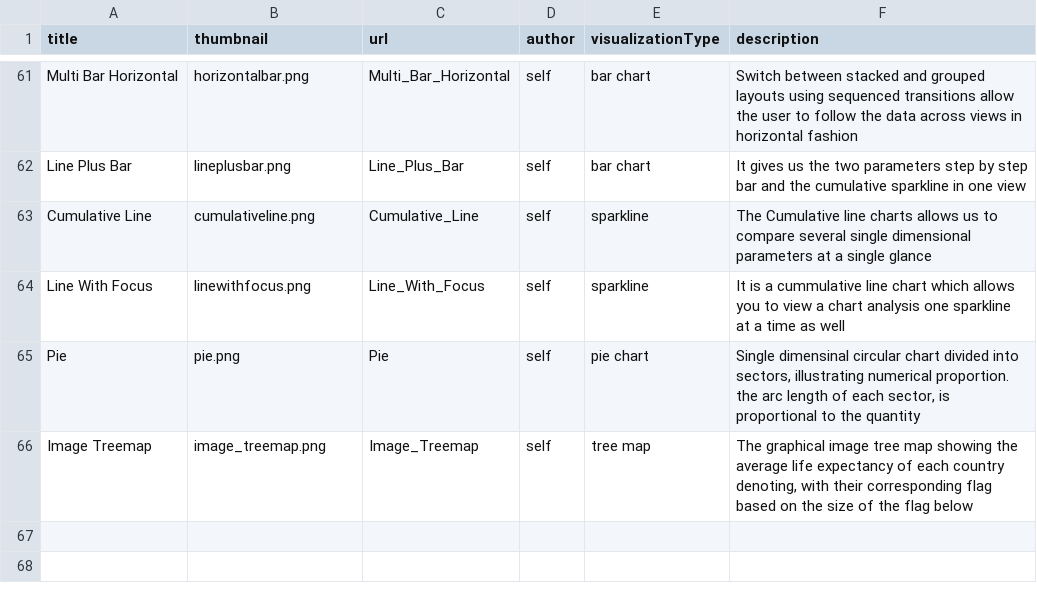
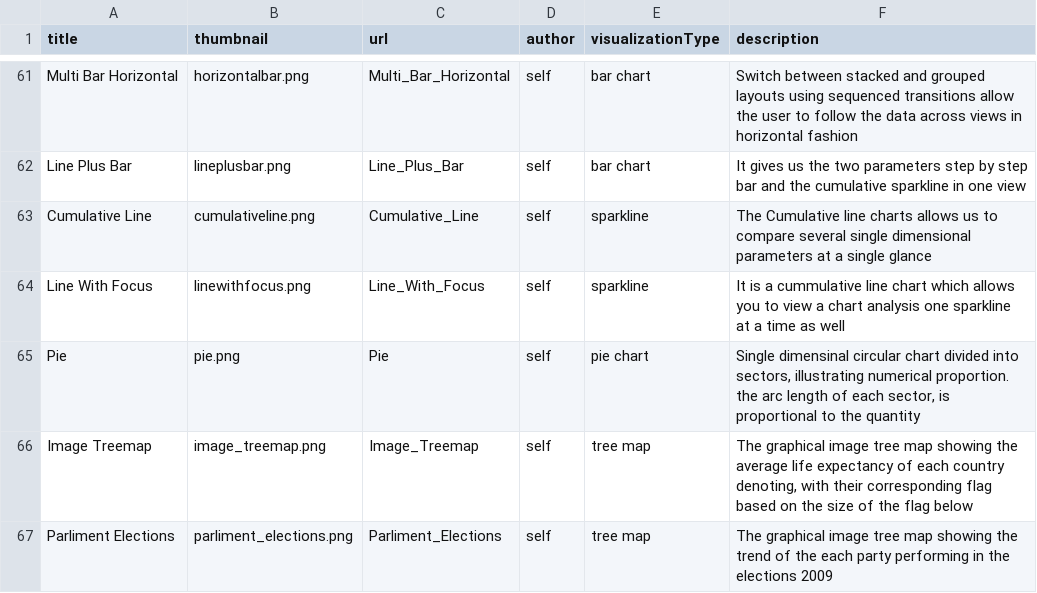
Before and after one commit to Data-Analytics/data-analytics.github.io, a CSV file: data.csv, drawn as a sheet; only a part is shown, gaps mark what is left out.

Commit message:
added new chart parliment treemap

```diff
--- a/data.csv
+++ b/data.csv
@@ -66 +66,2 @@ Pie,pie.png,Pie,self,pie chart,"Single dimensinal circular chart divided into se
 Image Treemap,image_treemap.png,Image_Treemap,self,tree map,"The graphical image tree map showing the average life expectancy of each country denoting, with their corresponding flag based on the size of the flag below"
+Parliment Elections,parliment_elections.png,Parliment_Elections,self,tree map,The graphical image tree map showing the trend of the each party performing in the elections 2009
```
Also changed, not shown: 5 other files.
